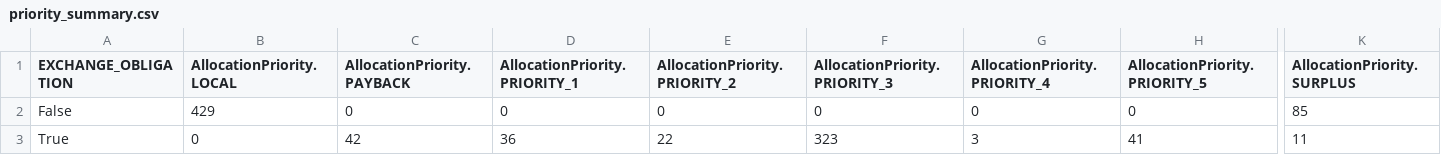
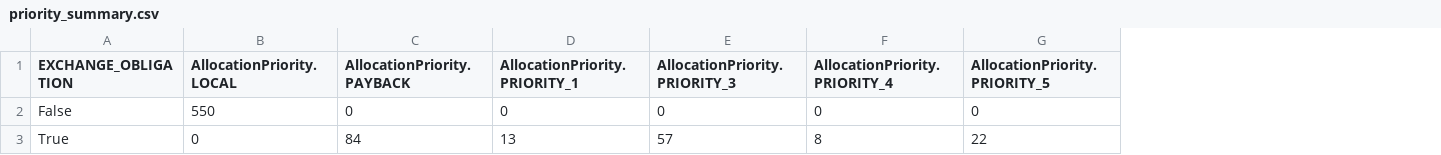
Before and after one commit to andrewpadawan/Code_scandiatransplant_model, a CSV file: priority_summary.csv, drawn as a sheet; only a part is shown, gaps mark what is left out; removed rows and columns are numbered as before the commit, all else as after; the diff covers the shown part only; the diff names each change by its address in the sheet, - before the commit and + after, or states it on an @@ line.

```diff
--- a/priority_summary.csv
+++ b/priority_summary.csv
-column E (AllocationPriority.PRIORITY_2), rows 2-3: 0 | 22
-column K (AllocationPriority.SURPLUS), rows 2-3: 85 | 11
-B2 (AllocationPriority.LOCAL): 429
+B2 (AllocationPriority.LOCAL): 550
-C3 (AllocationPriority.PAYBACK): 42
+C3 (AllocationPriority.PAYBACK): 84
-D3 (AllocationPriority.PRIORITY_1): 36
+D3 (AllocationPriority.PRIORITY_1): 13
-E3 (AllocationPriority.PRIORITY_3): 323
+E3 (AllocationPriority.PRIORITY_3): 57
-F3 (AllocationPriority.PRIORITY_4): 3
+F3 (AllocationPriority.PRIORITY_4): 8
-G3 (AllocationPriority.PRIORITY_5): 41
+G3 (AllocationPriority.PRIORITY_5): 22
```
Also changed, not shown: 2 edited cells elsewhere in this file, testing_files/advanced_donor.csv, 10 other files.
